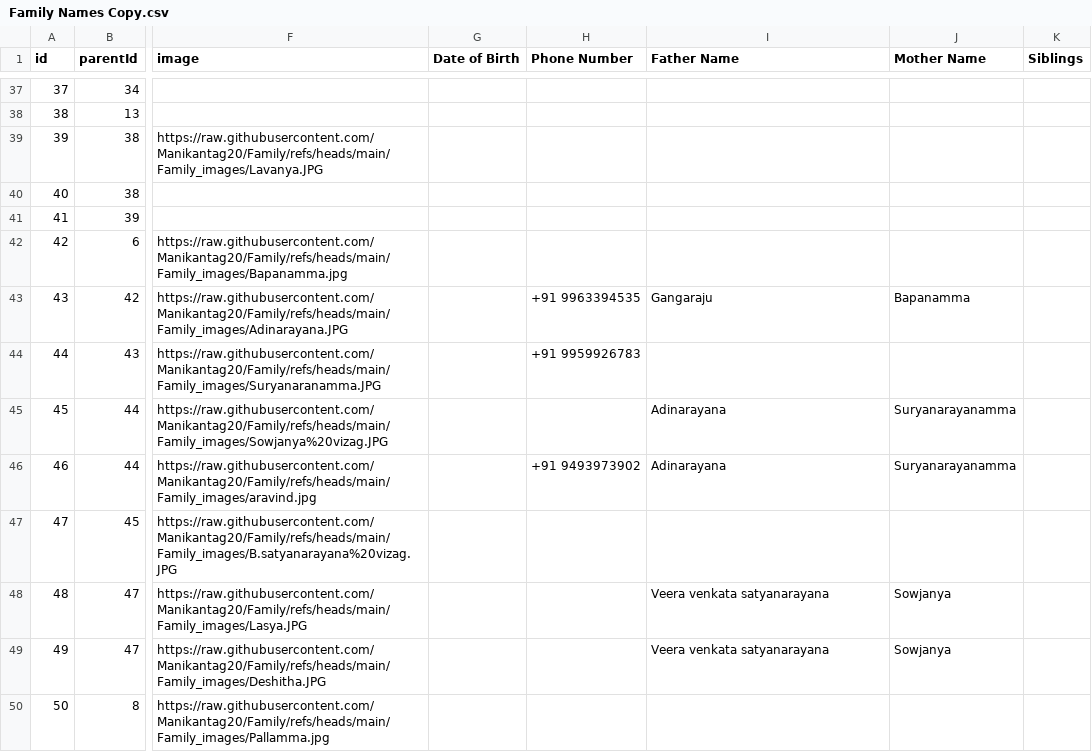
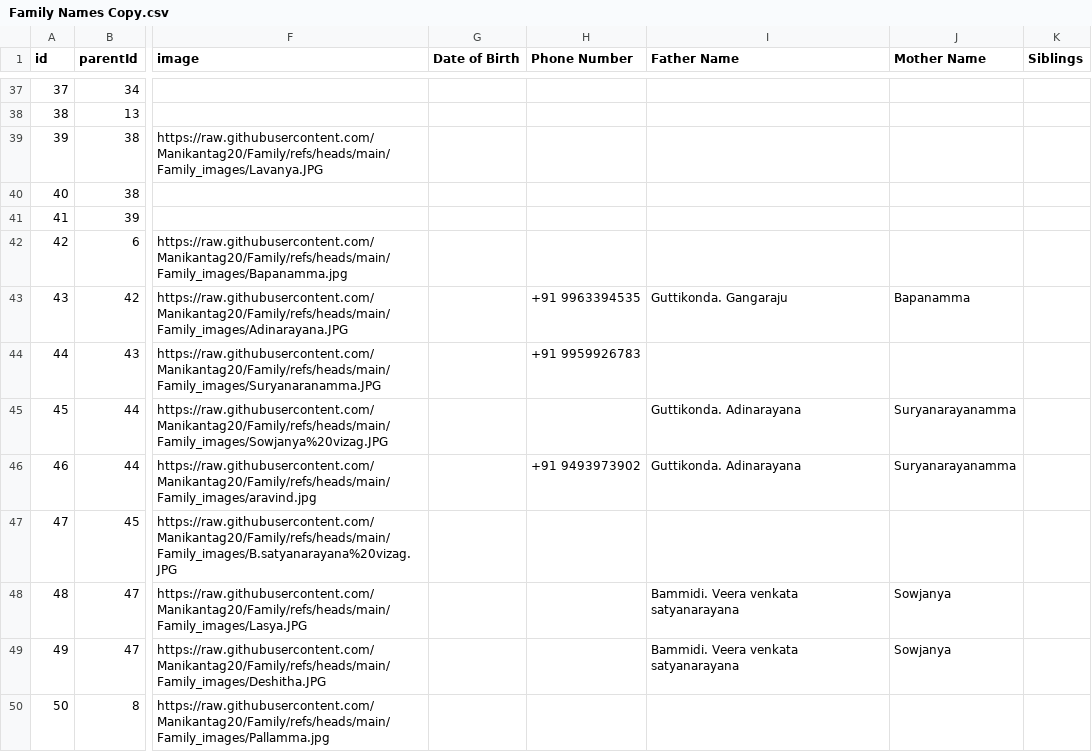
Before and after one commit to Manikantag20/Family, a CSV file: Family Names Copy.csv, drawn as a sheet; only a part is shown, gaps mark what is left out; the diff covers the shown part only; the diff names each change by its address in the sheet, - before the commit and + after, or states it on an @@ line.

Commit message:
Family Names Copy.csv

```diff
--- a/Family Names Copy.csv
+++ b/Family Names Copy.csv
-I43 (Father Name): Gangaraju
+I43 (Father Name): Guttikonda. Gangaraju
-I45:I46 (Father Name): Adinarayana
+I45:I46 (Father Name): Guttikonda. Adinarayana
-I48:I49 (Father Name): Veera venkata satyanarayana
+I48:I49 (Father Name): Bammidi. Veera venkata satyanarayana
```
Also changed, not shown: 64 edited cells elsewhere in this file.
